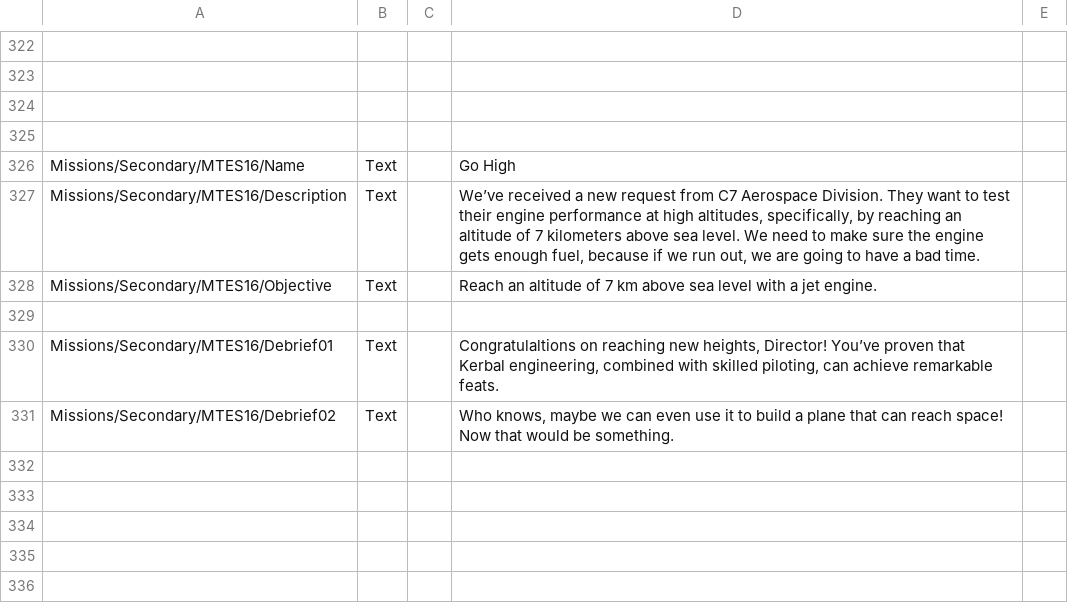
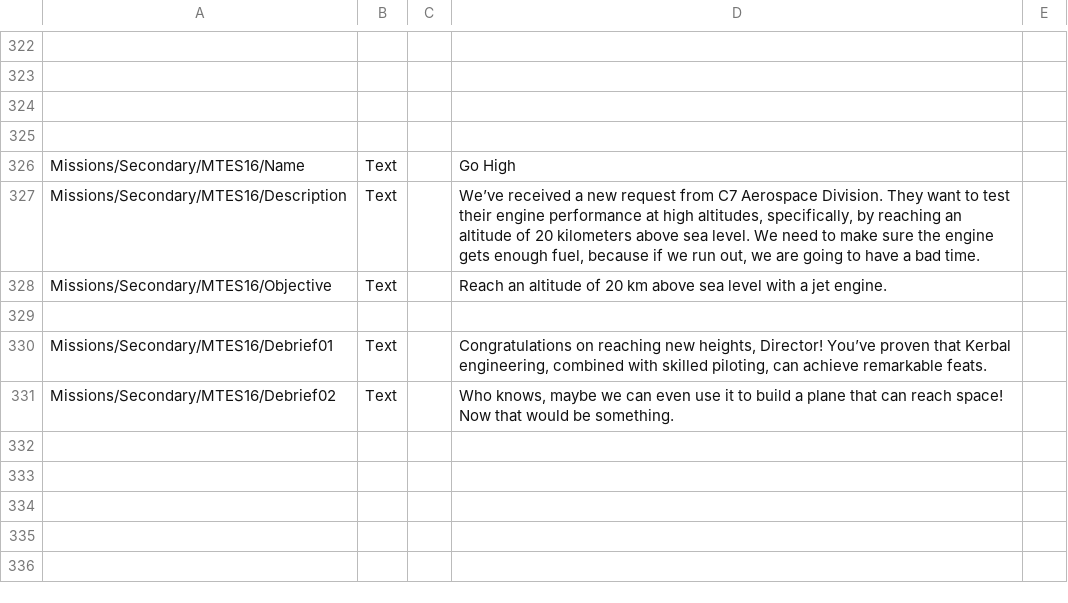
Before and after one commit to pasalvetti/MissionTreeExpanded, a CSV file: Config/Localization.csv, drawn as a sheet; only a part is shown, gaps mark what is left out; the diff names each change by its address in the sheet, - before the commit and + after, or states it on an @@ line.

```diff
--- a/Config/Localization.csv
+++ b/Config/Localization.csv
-D327: …altitude of 7 kilometers above…
+D327: …altitude of 20 kilometers above…
-D328: …altitude of 7 km above…
+D328: …altitude of 20 km above…
-D330: Congratulaltions on reaching…
+D330: Congratulations on reaching…
```
Also changed, not shown: 1 other file.
